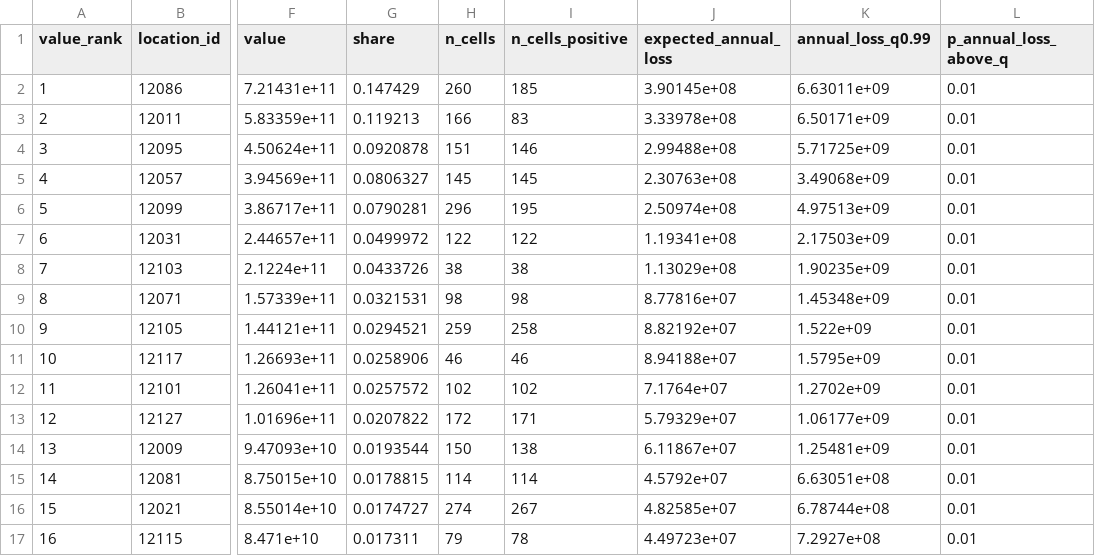
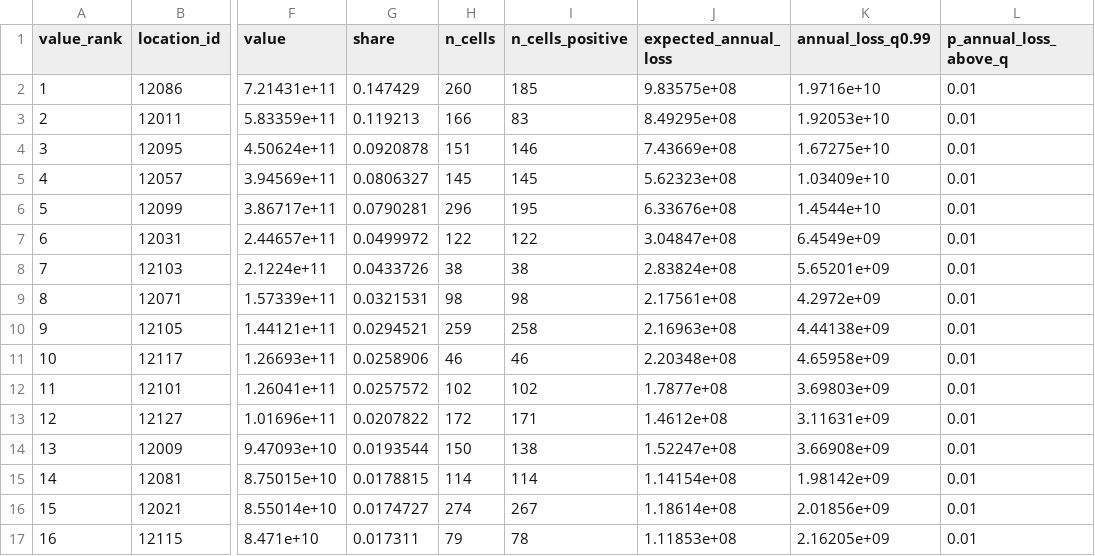
Before and after one commit to marc272/parametric-insurance-design, a CSV file: research/data/d2-florida-eventset/exposure-summary/counties.csv, drawn as a sheet; only a part is shown, gaps mark what is left out; the diff covers the shown part only; the diff names each change by its address in the sheet, - before the commit and + after, or states it on an @@ line.

```diff
--- a/research/data/d2-florida-eventset/exposure-summary/counties.csv
+++ b/research/data/d2-florida-eventset/exposure-summary/counties.csv
-J2 (expected_annual_loss): 3.90145e+08
+J2 (expected_annual_loss): 9.83575e+08
-K2 (annual_loss_q0.99): 6.63011e+09
+K2 (annual_loss_q0.99): 1.9716e+10
-J3 (expected_annual_loss): 3.33978e+08
+J3 (expected_annual_loss): 8.49295e+08
-K3 (annual_loss_q0.99): 6.50171e+09
+K3 (annual_loss_q0.99): 1.92053e+10
-J4 (expected_annual_loss): 2.99488e+08
+J4 (expected_annual_loss): 7.43669e+08
-K4 (annual_loss_q0.99): 5.71725e+09
+K4 (annual_loss_q0.99): 1.67275e+10
-J5 (expected_annual_loss): 2.30763e+08
+J5 (expected_annual_loss): 5.62323e+08
-K5 (annual_loss_q0.99): 3.49068e+09
+K5 (annual_loss_q0.99): 1.03409e+10
-J6 (expected_annual_loss): 2.50974e+08
+J6 (expected_annual_loss): 6.33676e+08
-K6 (annual_loss_q0.99): 4.97513e+09
+K6 (annual_loss_q0.99): 1.4544e+10
-J7 (expected_annual_loss): 1.19341e+08
+J7 (expected_annual_loss): 3.04847e+08
-K7 (annual_loss_q0.99): 2.17503e+09
+K7 (annual_loss_q0.99): 6.4549e+09
-J8 (expected_annual_loss): 1.13029e+08
+J8 (expected_annual_loss): 2.83824e+08
-K8 (annual_loss_q0.99): 1.90235e+09
+K8 (annual_loss_q0.99): 5.65201e+09
-J9 (expected_annual_loss): 8.77816e+07
+J9 (expected_annual_loss): 2.17561e+08
-K9 (annual_loss_q0.99): 1.45348e+09
+K9 (annual_loss_q0.99): 4.2972e+09
-J10 (expected_annual_loss): 8.82192e+07
+J10 (expected_annual_loss): 2.16963e+08
-K10 (annual_loss_q0.99): 1.522e+09
+K10 (annual_loss_q0.99): 4.44138e+09
-J11 (expected_annual_loss): 8.94188e+07
+J11 (expected_annual_loss): 2.20348e+08
-K11 (annual_loss_q0.99): 1.5795e+09
+K11 (annual_loss_q0.99): 4.65958e+09
-J12 (expected_annual_loss): 7.1764e+07
+J12 (expected_annual_loss): 1.7877e+08
-K12 (annual_loss_q0.99): 1.2702e+09
+K12 (annual_loss_q0.99): 3.69803e+09
-J13 (expected_annual_loss): 5.79329e+07
+J13 (expected_annual_loss): 1.4612e+08
-K13 (annual_loss_q0.99): 1.06177e+09
+K13 (annual_loss_q0.99): 3.11631e+09
-J14 (expected_annual_loss): 6.11867e+07
+J14 (expected_annual_loss): 1.52247e+08
-K14 (annual_loss_q0.99): 1.25481e+09
+K14 (annual_loss_q0.99): 3.66908e+09
-J15 (expected_annual_loss): 4.5792e+07
+J15 (expected_annual_loss): 1.14154e+08
-K15 (annual_loss_q0.99): 6.63051e+08
+K15 (annual_loss_q0.99): 1.98142e+09
-J16 (expected_annual_loss): 4.82585e+07
+J16 (expected_annual_loss): 1.18614e+08
-K16 (annual_loss_q0.99): 6.78744e+08
+K16 (annual_loss_q0.99): 2.01856e+09
-J17 (expected_annual_loss): 4.49723e+07
+J17 (expected_annual_loss): 1.11853e+08
-K17 (annual_loss_q0.99): 7.2927e+08
+K17 (annual_loss_q0.99): 2.16205e+09
```
Also changed, not shown: 102 edited cells elsewhere in this file, research/data/d2-florida-eventset/exposure-summary/tail_dependence.csv, 3 other files.
